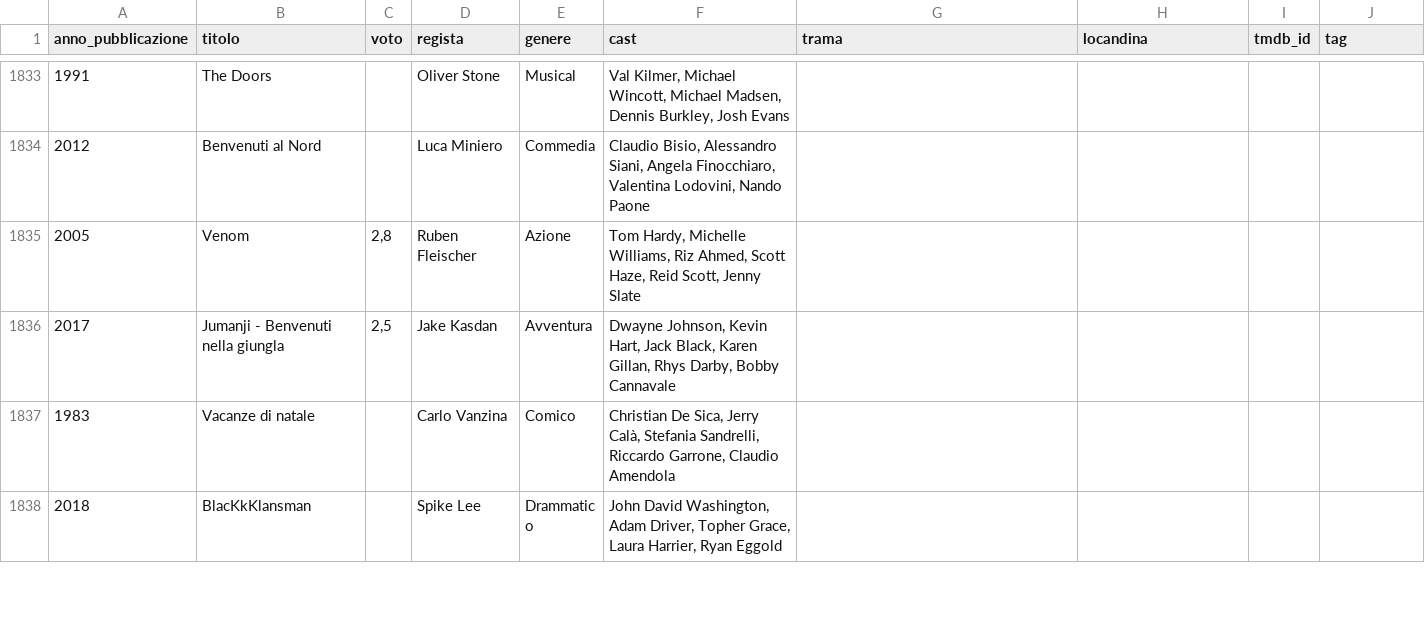
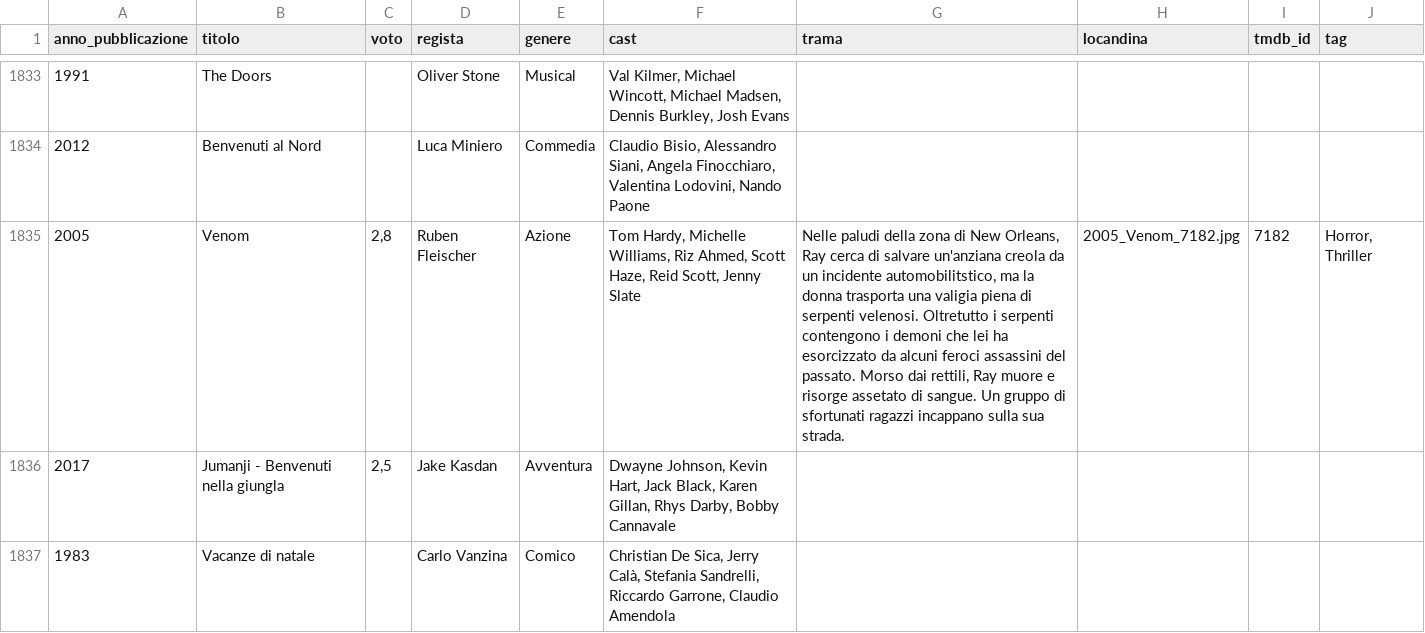
Before and after one commit to ferririccardo94-APP/Cineteca, a CSV file: Cineteca/cineteca.csv, drawn as a sheet; only a part is shown, gaps mark what is left out; the shorter side is filled out with more unchanged rows; the diff names each change by its address in the sheet, - before the commit and + after, or states it on an @@ line.

Commit message:
Cineteca: aggiorna cineteca.csv

```diff
--- a/Cineteca/cineteca.csv
+++ b/Cineteca/cineteca.csv
-G1835 (trama): (empty)
+G1835 (trama): Nelle paludi della zona di New Orleans, Ray cerca di salvare un'anziana creola da un incidente automobilitstico, ma la donna trasporta una valigia piena di serpenti velenosi. Oltretutto i serpenti contengono i demoni che lei ha esorcizzato da alcuni feroci assassini del passato. Morso dai rettili, Ray muore e risorge assetato di sangue. Un gruppo di sfortunati ragazzi incappano sulla sua strada.
-H1835 (locandina): (empty)
+H1835 (locandina): 2005_Venom_7182.jpg
-I1835 (tmdb_id): (empty)
+I1835 (tmdb_id): 7182
-J1835 (tag): (empty)
+J1835 (tag): Horror, Thriller
```
